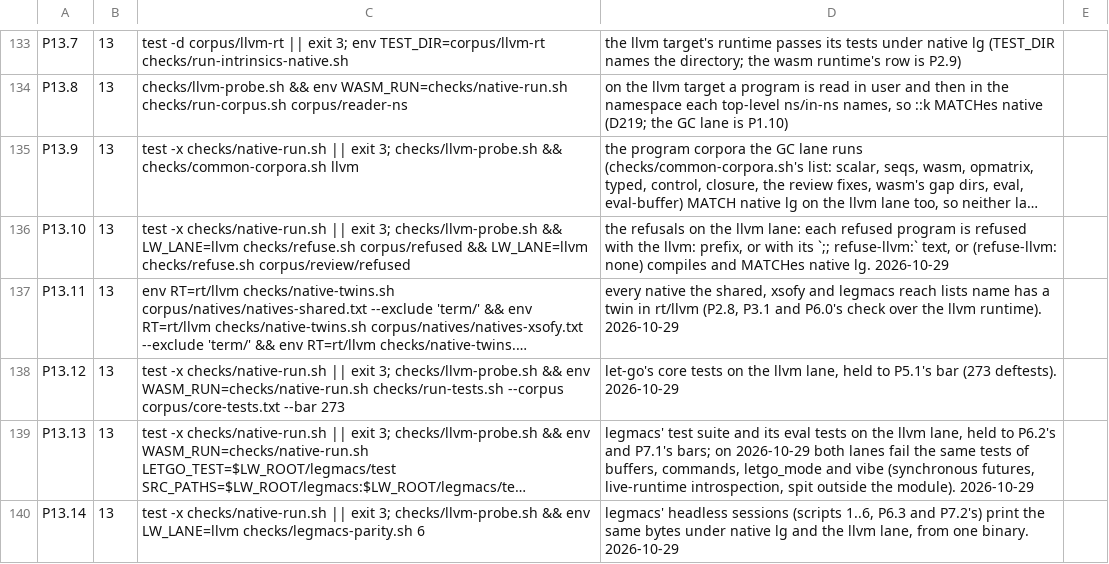
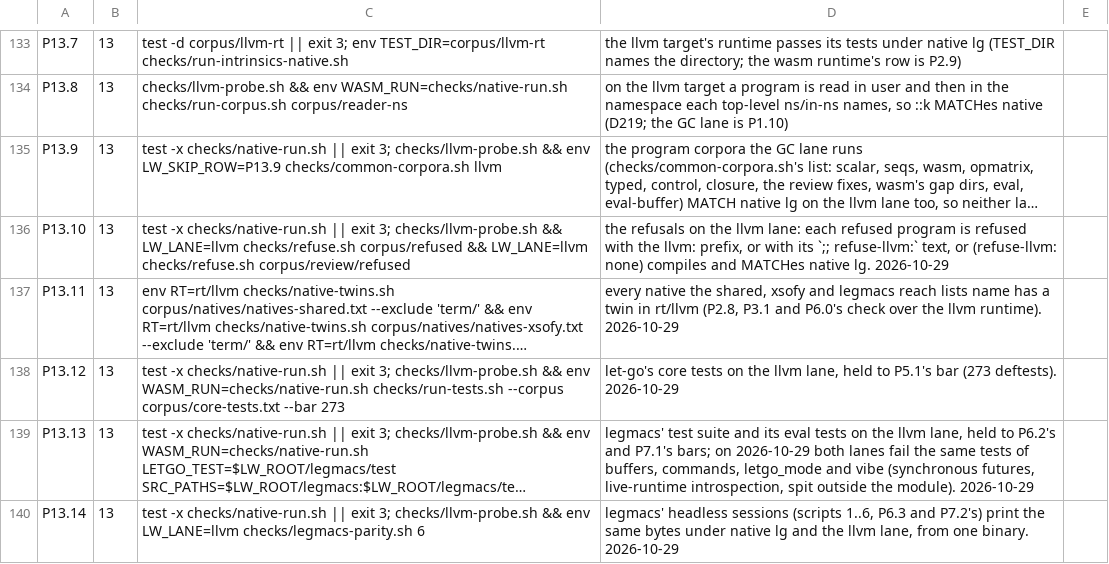
Before and after one commit to mparrett/let-go-wasmgc, a TSV file: checks/items.tsv, drawn as a sheet; only a part is shown, gaps mark what is left out; long unchanged cells end in …; the diff names each change by its address in the sheet, - before the commit and + after, or states it on an @@ line.

Commit message:
fix(rt): runtime fixes from the llvm parity run (#110)
- feat(llvm): bigdec and round-bigdec twins, and P13.9 skips bigdec-values
- fix(checks): the llvm lane skips the programs that need a Ratio or BigInt
- feat(llvm): bigint, numerator and denominator twins for a runtime without BigInt or Ratio
- fix(rt): Integer/parseInt raises native's For input string message
- fix(llvm): build a regex inside a constant collection in that constant's init
- fix(llvm): build set and map literals as let-go's ir.build does
- test(checks): grant the map-order map programs 10 s of CPU
- fix(checks): the native-side runners require the test namespace they name
- fix(rt): read a lone sign at end of input as the symbol
- fix(rt): print maps, sets, sorted collections and arrays in linear time

```diff
--- a/checks/items.tsv
+++ b/checks/items.tsv
-C135: …checks/llvm-probe.sh && checks/common-corpora.sh llvm
+C135: …checks/llvm-probe.sh && env LW_SKIP_ROW=P13.9 checks/common-corpora.sh llvm
```
Also changed, not shown: 18 other files.
